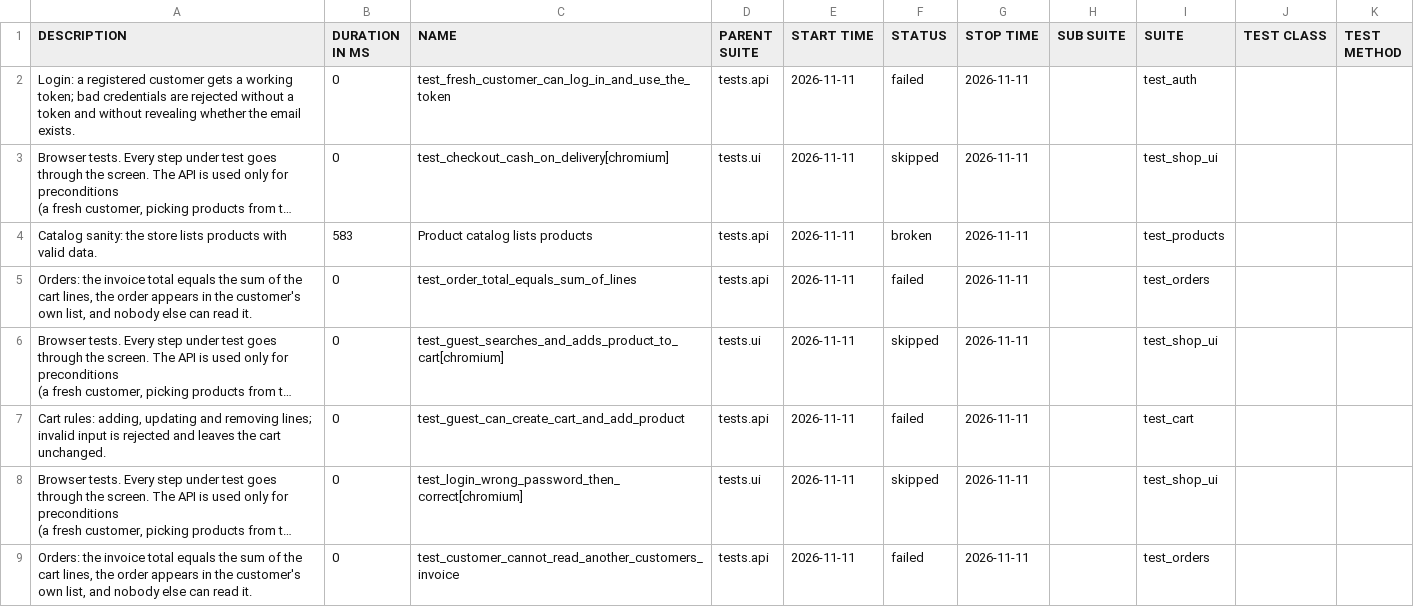
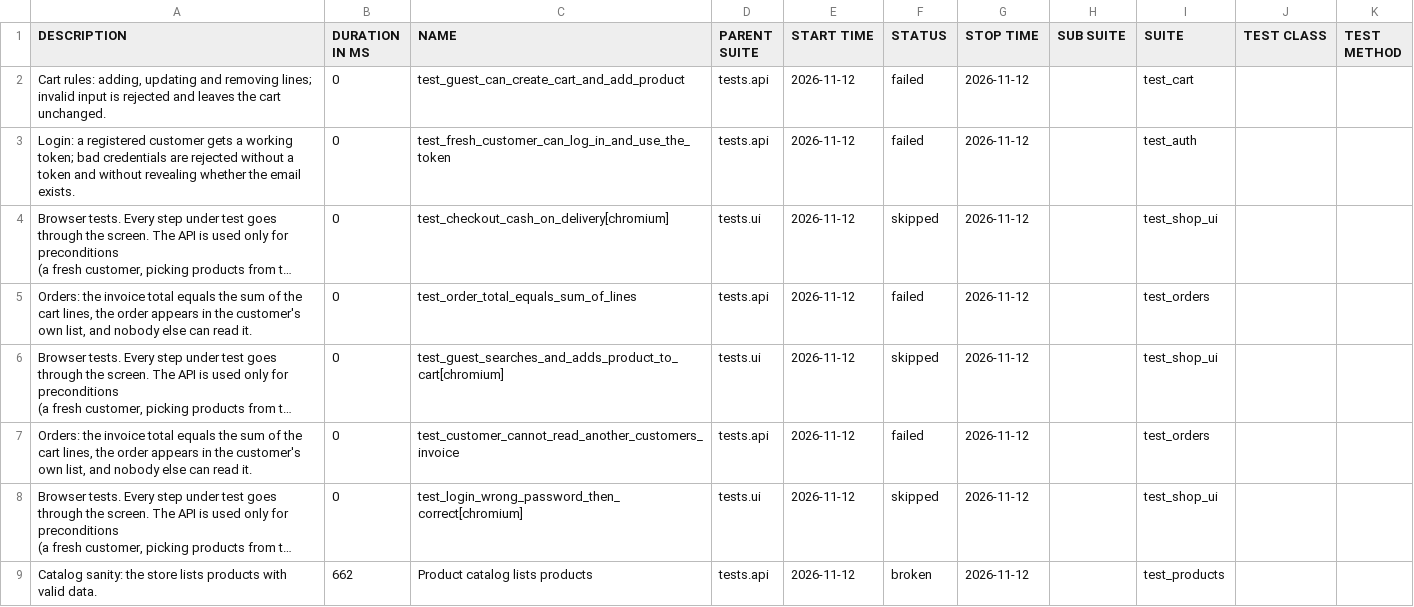
Before and after one commit to ELADDIT/Home_Exersie_Limitless, a CSV file: with-bugs/sanity/data/suites.csv, drawn as a sheet; long unchanged cells end in …; removed rows and columns are numbered as before the commit, all else as after; the diff names each change by its address in the sheet, - before the commit and + after, or states it on an @@ line.

```diff
--- a/with-bugs/sanity/data/suites.csv
+++ b/with-bugs/sanity/data/suites.csv
+row 2: Cart rules: adding, updating and removing lines; invalid input is rejected and leaves the cart unchanged. | 0 | test_guest_can_create_cart_and_add_product | tests.api | 2026-11-12 | failed | 2026-11-12 |  | test_cart
-E3:E4 (START TIME): 2026-11-11
+E3:E4 (START TIME): 2026-11-12
-G3:G4 (STOP TIME): 2026-11-11
+G3:G4 (STOP TIME): 2026-11-12
-row 4: Catalog sanity: the store lists products with valid data. | 583 | Product catalog lists products | tests.api | 2026-11-11 | broken | 2026-11-11 |  | test_products
-E5:E8 (START TIME): 2026-11-11
+E5:E8 (START TIME): 2026-11-12
-G5:G8 (STOP TIME): 2026-11-11
+G5:G8 (STOP TIME): 2026-11-12
-A7 (DESCRIPTION): Cart rules: adding, updating and removing lines; invalid input is rejected and leaves the cart unchanged.
+A7 (DESCRIPTION): Orders: the invoice total equals the sum of the cart lines, the order appears in the customer's own list, and nobody else can read it.
-C7 (NAME): test_guest_can_create_cart_and_add_product
+C7 (NAME): test_customer_cannot_read_another_customers_invoice
-I7 (SUITE): test_cart
+I7 (SUITE): test_orders
-row 9: Orders: the invoice total equals the sum of the cart lines, the order appears in the customer's own list, and nobody else can read it. | 0 | test_customer_cannot_read_another_customers_invoice | tests.api | 2026-11-11 | failed | 2026-11-11 |  | test_orders
+row 9: Catalog sanity: the store lists products with valid data. | 662 | Product catalog lists products | tests.api | 2026-11-12 | broken | 2026-11-12 |  | test_products
```
Also changed, not shown: with-bugs/sanity/data/behaviors.csv, 54 other files.
